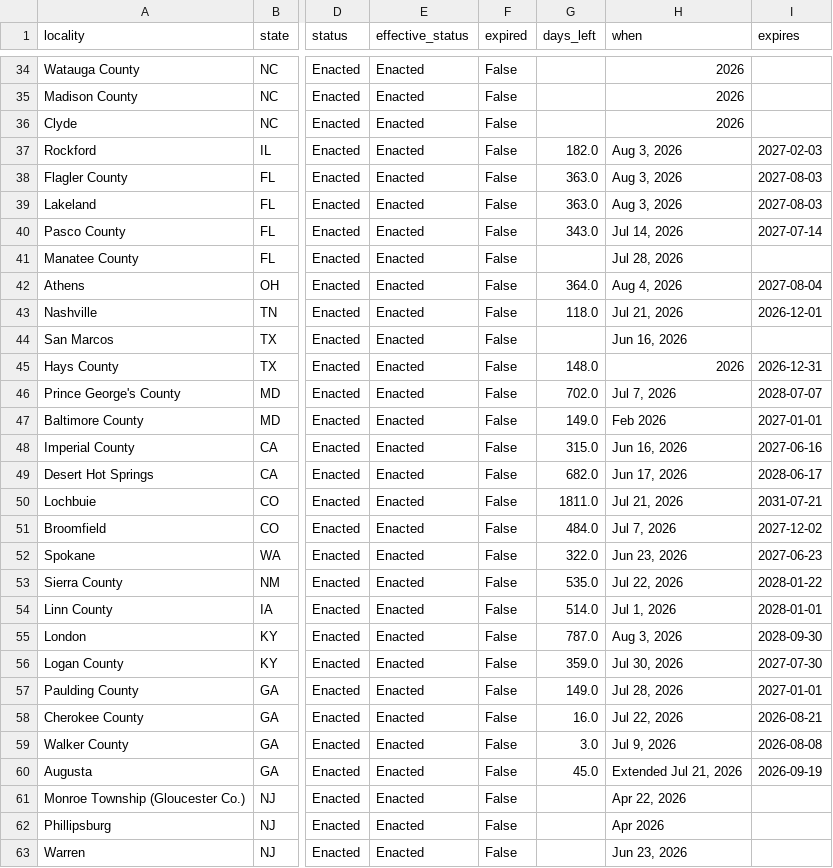
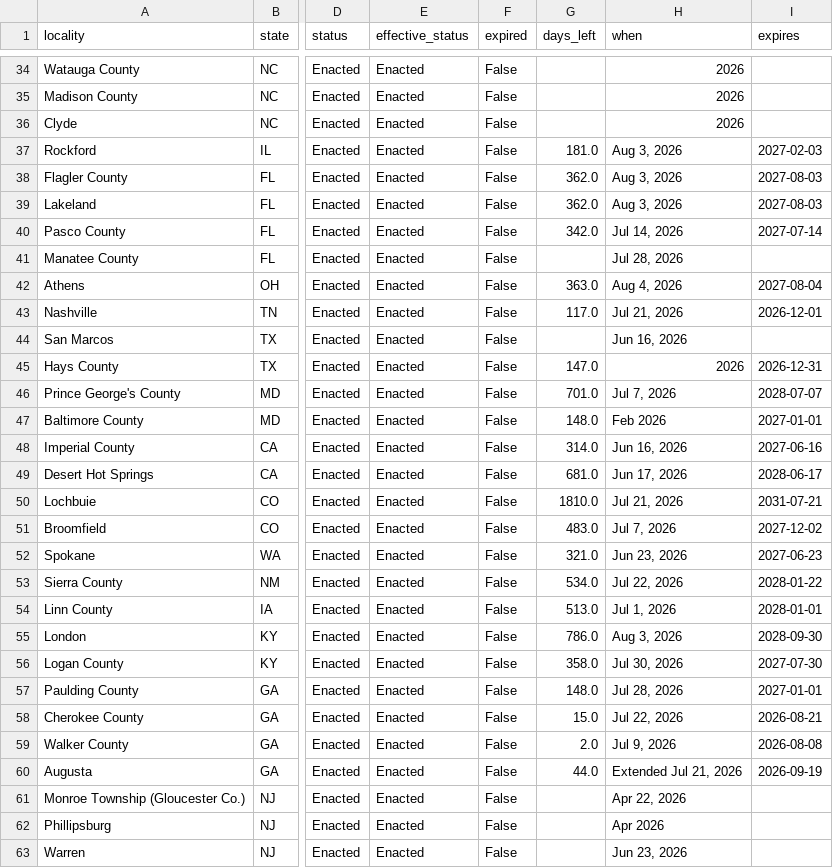
Before and after one commit to MickB74/AIGridTracker, a CSV file: web/data/moratoriums.csv, drawn as a sheet; only a part is shown, gaps mark what is left out; the diff covers the shown part only; the diff names each change by its address in the sheet, - before the commit and + after, or states it on an @@ line.

```diff
--- a/web/data/moratoriums.csv
+++ b/web/data/moratoriums.csv
-G37 (days_left): 182.0
+G37 (days_left): 181.0
-G38:G39 (days_left): 363.0
+G38:G39 (days_left): 362.0
-G40 (days_left): 343.0
+G40 (days_left): 342.0
-G42 (days_left): 364.0
+G42 (days_left): 363.0
-G43 (days_left): 118.0
+G43 (days_left): 117.0
-G45 (days_left): 148.0
+G45 (days_left): 147.0
-G46 (days_left): 702.0
+G46 (days_left): 701.0
-G47 (days_left): 149.0
+G47 (days_left): 148.0
-G48 (days_left): 315.0
+G48 (days_left): 314.0
-G49 (days_left): 682.0
+G49 (days_left): 681.0
-G50 (days_left): 1811.0
+G50 (days_left): 1810.0
-G51 (days_left): 484.0
+G51 (days_left): 483.0
-G52 (days_left): 322.0
+G52 (days_left): 321.0
-G53 (days_left): 535.0
+G53 (days_left): 534.0
-G54 (days_left): 514.0
+G54 (days_left): 513.0
-G55 (days_left): 787.0
+G55 (days_left): 786.0
-G56 (days_left): 359.0
+G56 (days_left): 358.0
-G57 (days_left): 149.0
+G57 (days_left): 148.0
-G58 (days_left): 16.0
+G58 (days_left): 15.0
-G59 (days_left): 3.0
+G59 (days_left): 2.0
-G60 (days_left): 45.0
+G60 (days_left): 44.0
```
Also changed, not shown: 18 edited cells elsewhere in this file, 12 other files.
